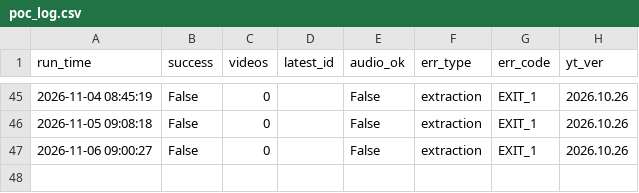
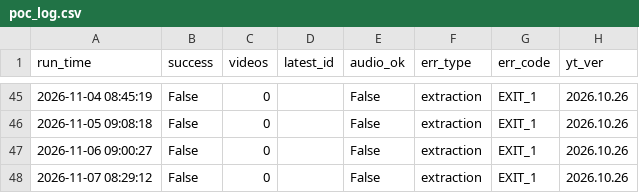
Before and after one commit to canenelec-cloud/douyin-source-adapter-poc, a CSV file: logs/poc_log.csv, drawn as a sheet; only a part is shown, gaps mark what is left out; the diff names each change by its address in the sheet, - before the commit and + after, or states it on an @@ line.

```diff
--- a/logs/poc_log.csv
+++ b/logs/poc_log.csv
+row 48: 2026-11-07 08:29:12 | False | 0 |  | False | extraction | EXIT_1 | 2026.10.26
```
